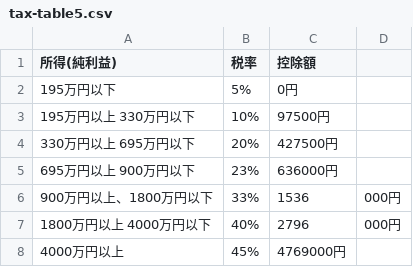
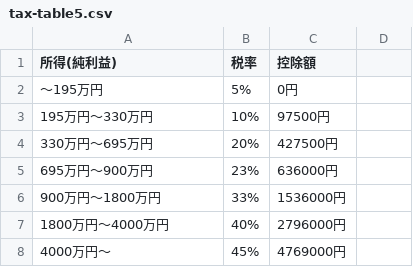
Before and after one commit to gnidart-mx/gnidart-mx.github.io, a CSV file: _data/tax-table5.csv, drawn as a sheet.

Commit message:
tax-table

```diff
--- a/_data/tax-table5.csv
+++ b/_data/tax-table5.csv
@@ -1,8 +1,8 @@
 所得(純利益), 税率 , 控除額
-195万円以下, 5% , 0円
-195万円以上 330万円以下, 10%, 97500円
-330万円以上 695万円以下, 20%, 427500円
-695万円以上 900万円以下, 23%, 636000円
-900万円以上、1800万円以下, 33%, 1536,000円
-1800万円以上 4000万円以下, 40%, 2796,000円
-4000万円以上, 45%, 4769000円
+〜195万円, 5% , 0円
+195万円〜330万円, 10%, 97500円
+330万円〜695万円, 20%, 427500円
+695万円〜900万円, 23%, 636000円
+900万円〜1800万円, 33%, 1536000円
+1800万円〜4000万円, 40%, 2796000円
+4000万円〜, 45%, 4769000円
```
Also changed, not shown: 1 other file.
